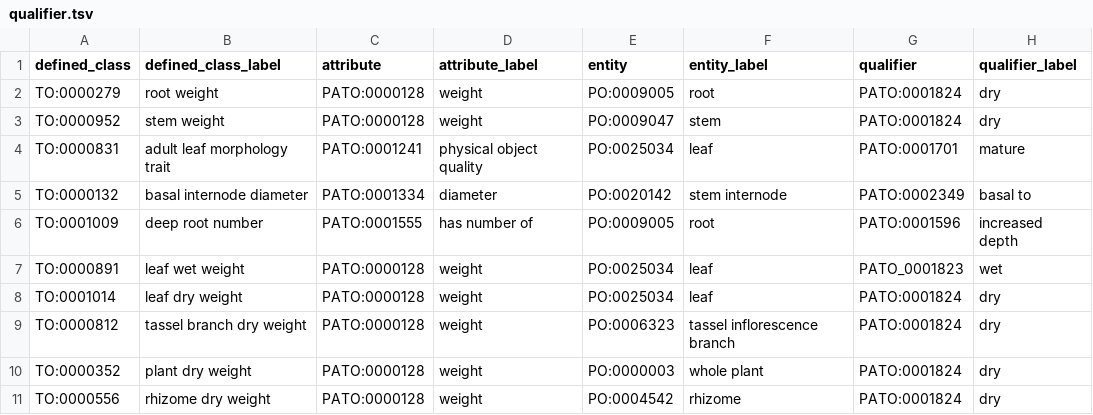
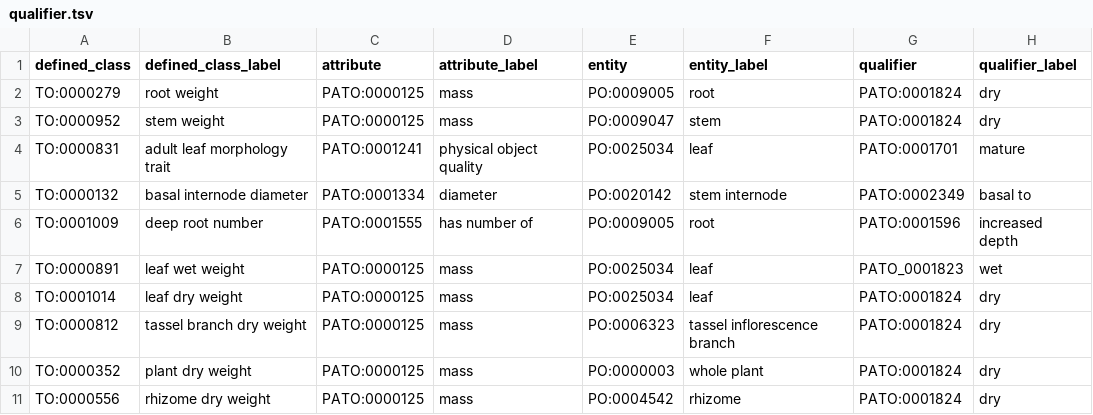
Before and after one commit to Planteome/plant-trait-ontology, a TSV file: patterns/qualifier/qualifier.tsv, drawn as a sheet.

Commit message:
#459

```diff
--- a/patterns/qualifier/qualifier.tsv
+++ b/patterns/qualifier/qualifier.tsv
@@ -1,4 +1,4 @@
 defined_class	defined_class_label	attribute	attribute_label	entity	entity_label	qualifier	qualifier_label
-TO:0000279	root weight	PATO:0000128	weight	PO:0009005	root	PATO:0001824	dry
-TO:0000952	stem weight	PATO:0000128	weight	PO:0009047	stem	PATO:0001824	dry
+TO:0000279	root weight	PATO:0000125	mass	PO:0009005	root	PATO:0001824	dry
+TO:0000952	stem weight	PATO:0000125	mass	PO:0009047	stem	PATO:0001824	dry
 TO:0000831	adult leaf morphology trait	PATO:0001241	physical object quality	PO:0025034	leaf	PATO:0001701	mature
@@ -6,6 +6,6 @@ TO:0000132	basal internode diameter	PATO:0001334	diameter	PO:0020142	stem intern
 TO:0001009	deep root number	PATO:0001555	has number of	PO:0009005	root	PATO:0001596	increased depth
-TO:0000891	leaf wet weight	PATO:0000128	weight	PO:0025034	leaf	PATO_0001823	wet
-TO:0001014	leaf dry weight	PATO:0000128	weight	PO:0025034	leaf	PATO:0001824	dry
-TO:0000812	tassel branch dry weight	PATO:0000128	weight	PO:0006323	tassel inflorescence branch	PATO:0001824	dry
-TO:0000352	plant dry weight	PATO:0000128	weight	PO:0000003	whole plant	PATO:0001824	dry
-TO:0000556	rhizome dry weight	PATO:0000128	weight	PO:0004542	rhizome	PATO:0001824	dry
+TO:0000891	leaf wet weight	PATO:0000125	mass	PO:0025034	leaf	PATO_0001823	wet
+TO:0001014	leaf dry weight	PATO:0000125	mass	PO:0025034	leaf	PATO:0001824	dry
+TO:0000812	tassel branch dry weight	PATO:0000125	mass	PO:0006323	tassel inflorescence branch	PATO:0001824	dry
+TO:0000352	plant dry weight	PATO:0000125	mass	PO:0000003	whole plant	PATO:0001824	dry
+TO:0000556	rhizome dry weight	PATO:0000125	mass	PO:0004542	rhizome	PATO:0001824	dry
```
